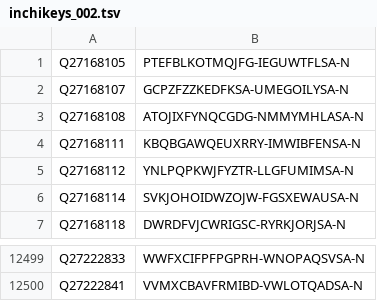
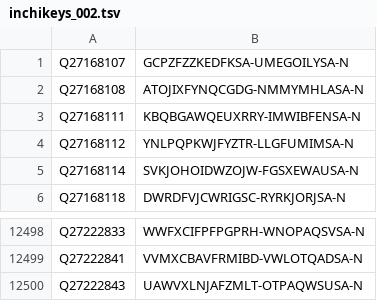
Before and after one commit to egonw/wikidata-chemistry, a TSV file: inchikeys/inchikeys_002.tsv, drawn as a sheet; only a part is shown, gaps mark what is left out; removed rows and columns are numbered as before the commit, all else as after; the diff names each change by its address in the sheet, - before the commit and + after, or states it on an @@ line.

```diff
--- a/inchikeys/inchikeys_002.tsv
+++ b/inchikeys/inchikeys_002.tsv
-row 1: Q27168105 | PTEFBLKOTMQJFG-IEGUWTFLSA-N
+row 12500: Q27222843 | UAWVXLNJAFZMLT-OTPAQWSUSA-N
```
Also changed, not shown: inchikeys/inchikeys_001.tsv, inchikeys/inchikeys_003.tsv, 25 other files.
